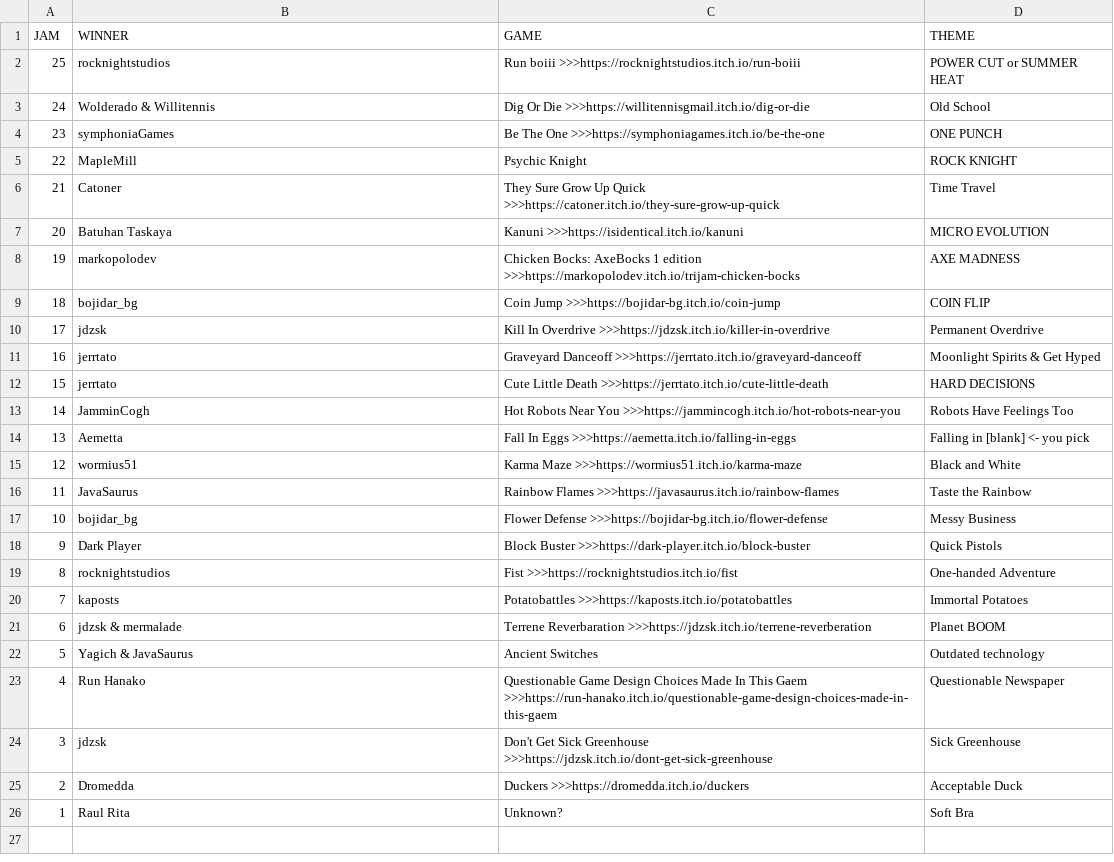
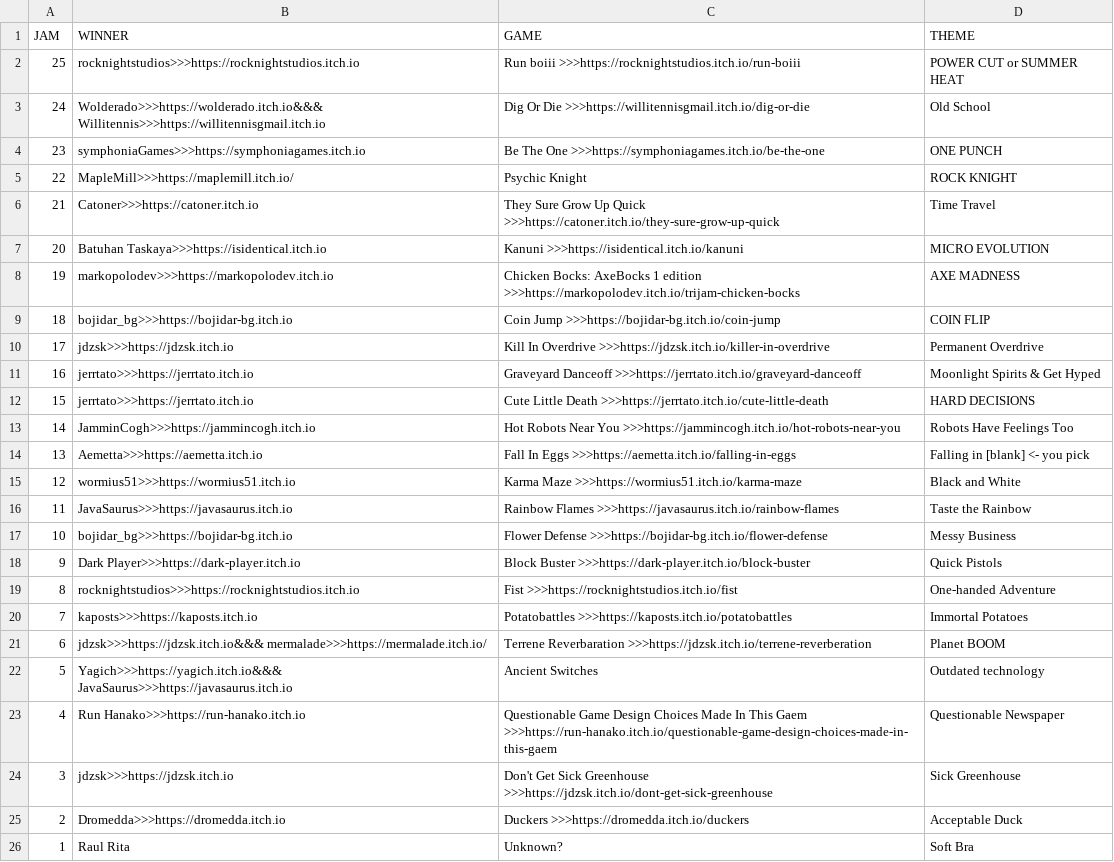
Before and after one commit to ZpeedTube/trijam, a CSV file: docs/data/winners_1-25.csv, drawn as a sheet.

```diff
--- a/docs/data/winners_1-25.csv
+++ b/docs/data/winners_1-25.csv
@@ -1,26 +1,26 @@
 JAM,WINNER,GAME,THEME
-25,rocknightstudios,Run boiii >>>https://rocknightstudios.itch.io/run-boiii,POWER CUT or SUMMER HEAT
-24,Wolderado & Willitennis,Dig Or Die >>>https://willitennisgmail.itch.io/dig-or-die,Old School
-23,symphoniaGames,Be The One >>>https://symphoniagames.itch.io/be-the-one,ONE PUNCH
-22,MapleMill,Psychic Knight,ROCK KNIGHT
-21,Catoner,They Sure Grow Up Quick >>>https://catoner.itch.io/they-sure-grow-up-quick,Time Travel
-20,Batuhan Taskaya,Kanuni >>>https://isidentical.itch.io/kanuni,MICRO EVOLUTION
-19,markopolodev,Chicken Bocks: AxeBocks 1 edition >>>https://markopolodev.itch.io/trijam-chicken-bocks,AXE MADNESS
-18,bojidar_bg,Coin Jump >>>https://bojidar-bg.itch.io/coin-jump,COIN FLIP
-17,jdzsk,Kill In Overdrive >>>https://jdzsk.itch.io/killer-in-overdrive,Permanent Overdrive
-16,jerrtato,Graveyard Danceoff >>>https://jerrtato.itch.io/graveyard-danceoff,Moonlight Spirits & Get Hyped
-15,jerrtato,Cute Little Death >>>https://jerrtato.itch.io/cute-little-death,HARD DECISIONS
-14,JamminCogh,Hot Robots Near You >>>https://jammincogh.itch.io/hot-robots-near-you,Robots Have Feelings Too
-13,Aemetta,Fall In Eggs >>>https://aemetta.itch.io/falling-in-eggs,Falling in [blank] <- you pick
-12,wormius51,Karma Maze >>>https://wormius51.itch.io/karma-maze,Black and White
-11,JavaSaurus,Rainbow Flames >>>https://javasaurus.itch.io/rainbow-flames,Taste the Rainbow
-10,bojidar_bg,Flower Defense >>>https://bojidar-bg.itch.io/flower-defense,Messy Business
-9,Dark Player,Block Buster >>>https://dark-player.itch.io/block-buster,Quick Pistols
-8,rocknightstudios,Fist >>>https://rocknightstudios.itch.io/fist,One-handed Adventure
-7,kaposts,Potatobattles >>>https://kaposts.itch.io/potatobattles,Immortal Potatoes
-6,jdzsk & mermalade,Terrene Reverbaration >>>https://jdzsk.itch.io/terrene-reverberation,Planet BOOM
-5,Yagich & JavaSaurus,Ancient Switches,Outdated technology
-4,Run Hanako,Questionable Game Design Choices Made In This Gaem >>>https://run-hanako.itch.io/questionable-game-design-choices-made-in-this-gaem,Questionable Newspaper
-3,jdzsk,Don't Get Sick Greenhouse >>>https://jdzsk.itch.io/dont-get-sick-greenhouse,Sick Greenhouse
-2,Dromedda,Duckers >>>https://dromedda.itch.io/duckers,Acceptable Duck
+25,rocknightstudios>>>https://rocknightstudios.itch.io,Run boiii >>>https://rocknightstudios.itch.io/run-boiii,POWER CUT or SUMMER HEAT
+24,Wolderado>>>https://wolderado.itch.io&&& Willitennis>>>https://willitennisgmail.itch.io,Dig Or Die >>>https://willitennisgmail.itch.io/dig-or-die,Old School
+23,symphoniaGames>>>https://symphoniagames.itch.io,Be The One >>>https://symphoniagames.itch.io/be-the-one,ONE PUNCH
+22,MapleMill>>>https://maplemill.itch.io/,Psychic Knight,ROCK KNIGHT
+21,Catoner>>>https://catoner.itch.io,They Sure Grow Up Quick >>>https://catoner.itch.io/they-sure-grow-up-quick,Time Travel
+20,Batuhan Taskaya>>>https://isidentical.itch.io,Kanuni >>>https://isidentical.itch.io/kanuni,MICRO EVOLUTION
+19,markopolodev>>>https://markopolodev.itch.io,Chicken Bocks: AxeBocks 1 edition >>>https://markopolodev.itch.io/trijam-chicken-bocks,AXE MADNESS
+18,bojidar_bg>>>https://bojidar-bg.itch.io,Coin Jump >>>https://bojidar-bg.itch.io/coin-jump,COIN FLIP
+17,jdzsk>>>https://jdzsk.itch.io,Kill In Overdrive >>>https://jdzsk.itch.io/killer-in-overdrive,Permanent Overdrive
+16,jerrtato>>>https://jerrtato.itch.io,Graveyard Danceoff >>>https://jerrtato.itch.io/graveyard-danceoff,Moonlight Spirits & Get Hyped
+15,jerrtato>>>https://jerrtato.itch.io,Cute Little Death >>>https://jerrtato.itch.io/cute-little-death,HARD DECISIONS
+14,JamminCogh>>>https://jammincogh.itch.io,Hot Robots Near You >>>https://jammincogh.itch.io/hot-robots-near-you,Robots Have Feelings Too
+13,Aemetta>>>https://aemetta.itch.io,Fall In Eggs >>>https://aemetta.itch.io/falling-in-eggs,Falling in [blank] <- you pick
+12,wormius51>>>https://wormius51.itch.io,Karma Maze >>>https://wormius51.itch.io/karma-maze,Black and White
+11,JavaSaurus>>>https://javasaurus.itch.io,Rainbow Flames >>>https://javasaurus.itch.io/rainbow-flames,Taste the Rainbow
+10,bojidar_bg>>>https://bojidar-bg.itch.io,Flower Defense >>>https://bojidar-bg.itch.io/flower-defense,Messy Business
+9,Dark Player>>>https://dark-player.itch.io,Block Buster >>>https://dark-player.itch.io/block-buster,Quick Pistols
+8,rocknightstudios>>>https://rocknightstudios.itch.io,Fist >>>https://rocknightstudios.itch.io/fist,One-handed Adventure
+7,kaposts>>>https://kaposts.itch.io,Potatobattles >>>https://kaposts.itch.io/potatobattles,Immortal Potatoes
+6,jdzsk>>>https://jdzsk.itch.io&&& mermalade>>>https://mermalade.itch.io/,Terrene Reverbaration >>>https://jdzsk.itch.io/terrene-reverberation,Planet BOOM
+5,Yagich>>>https://yagich.itch.io&&& JavaSaurus>>>https://javasaurus.itch.io,Ancient Switches,Outdated technology
+4,Run Hanako>>>https://run-hanako.itch.io,Questionable Game Design Choices Made In This Gaem >>>https://run-hanako.itch.io/questionable-game-design-choices-made-in-this-gaem,Questionable Newspaper
+3,jdzsk>>>https://jdzsk.itch.io,Don't Get Sick Greenhouse >>>https://jdzsk.itch.io/dont-get-sick-greenhouse,Sick Greenhouse
+2,Dromedda>>>https://dromedda.itch.io,Duckers >>>https://dromedda.itch.io/duckers,Acceptable Duck
 1,Raul Rita,Unknown?,Soft Bra
```
Also changed, not shown: docs/data/winners_26-50.csv.
